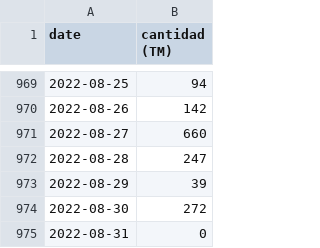
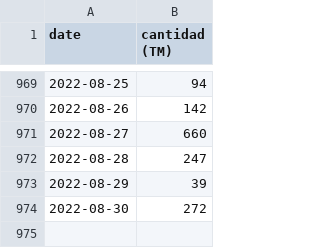
Before and after one commit to AlejandroGH97/tesis, a CSV file: Data/precio_petroleo_cantidad/papas_procedencia_g1_total_post.csv, drawn as a sheet; only a part is shown, gaps mark what is left out.

```diff
--- a/Data/precio_petroleo_cantidad/papas_procedencia_g1_total_post.csv
+++ b/Data/precio_petroleo_cantidad/papas_procedencia_g1_total_post.csv
@@ -974,2 +974 @@ date,cantidad (TM)
 2022-08-30,272
-2022-08-31,0
```
Also changed, not shown: Data/precio_petroleo_cantidad/papas_procedencia_g2_total_post.csv, Data/precio_petroleo_cantidad/petroleo_pre.csv, 12 other files.
